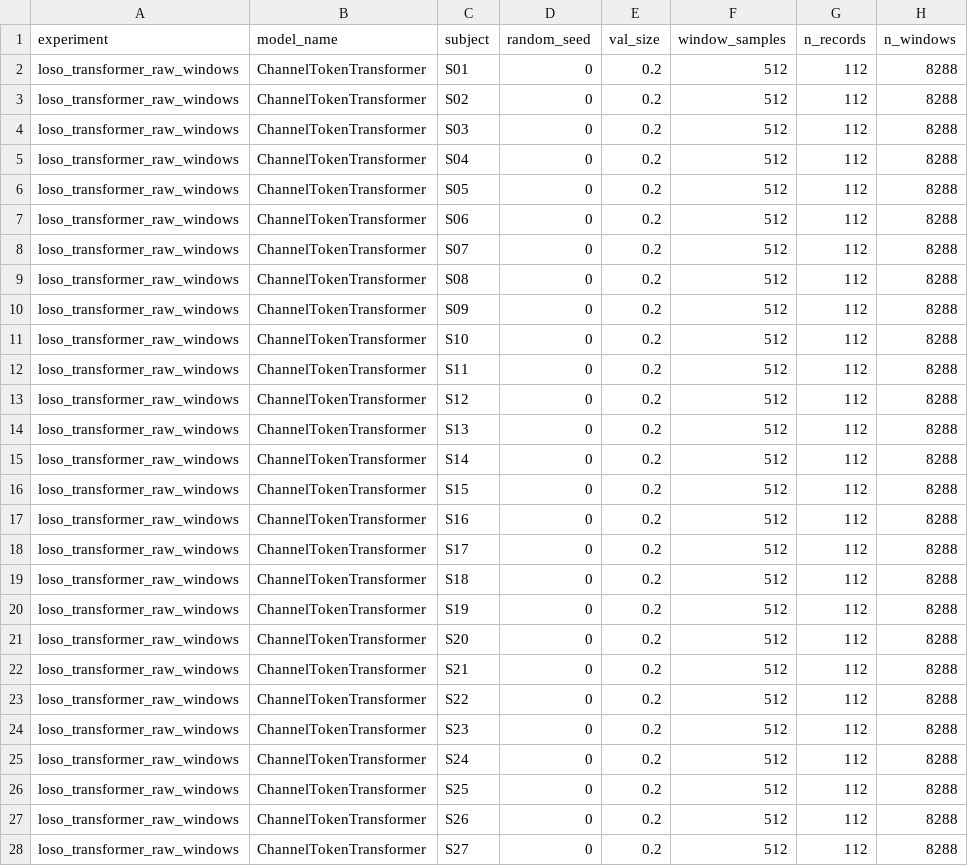
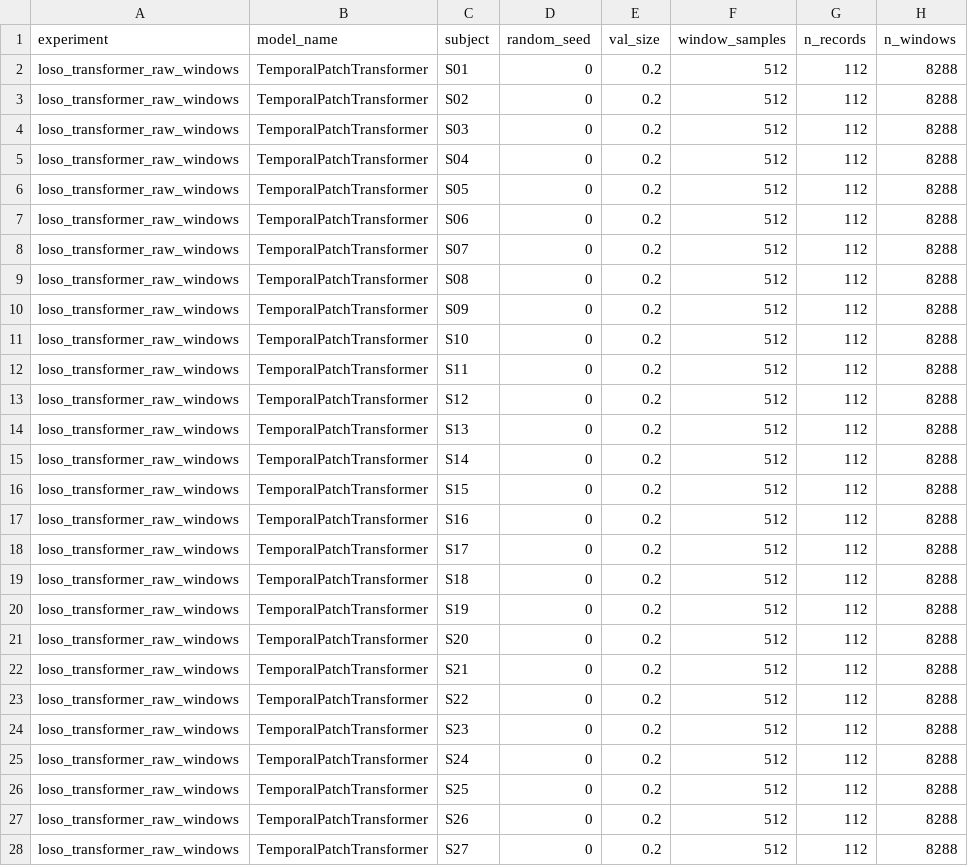
Before and after one commit to SumukhJ1/eeg-emotion-eval-reliability, a CSV file: results/loso_transformer_baseline.csv, drawn as a sheet; only a part is shown; the diff covers the shown part only; the diff names each change by its address in the sheet, - before the commit and + after, or states it on an @@ line.

Commit message:
fix: correct transformer experiment metadata

```diff
--- a/results/loso_transformer_baseline.csv
+++ b/results/loso_transformer_baseline.csv
-B2:B28 (model_name): ChannelTokenTransformer
+B2:B28 (model_name): TemporalPatchTransformer
```
Also changed, not shown: 1 edited cell elsewhere in this file, results/transformer_class_weighted_baseline.csv, results/transformer_loso_repeated_seed_runs/loso_seed_1.csv, 11 other files.
